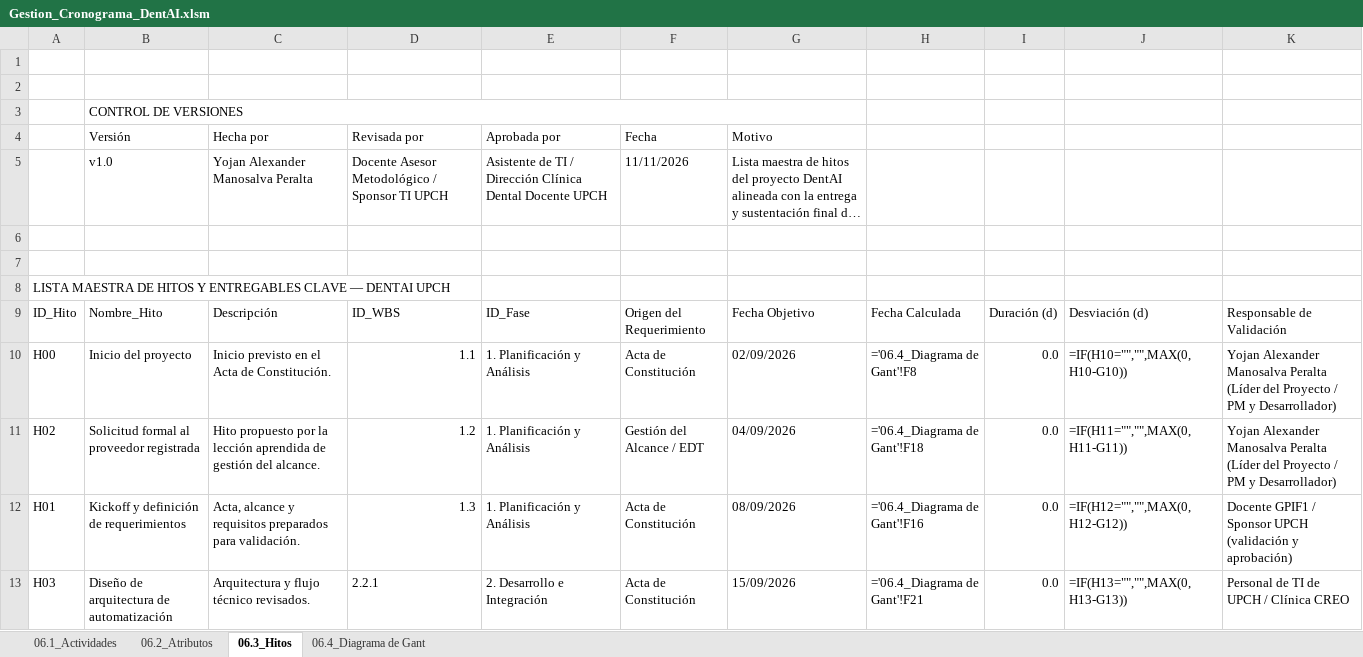
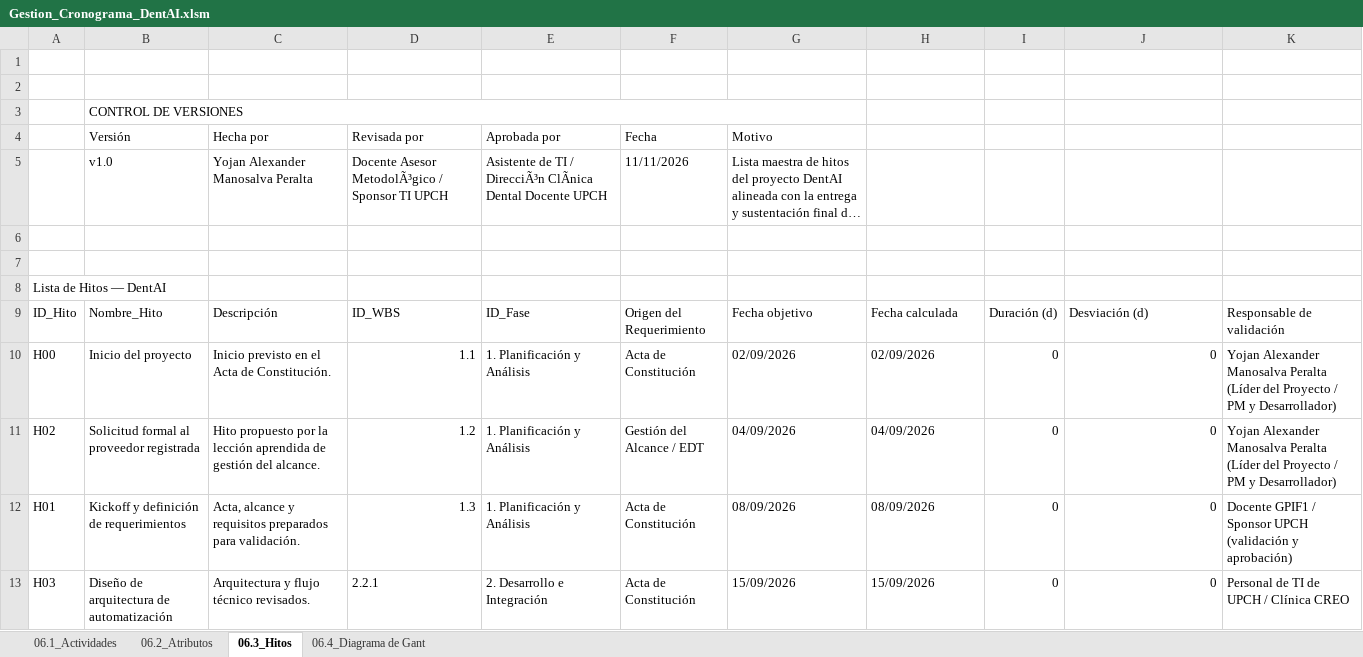
Before and after one commit to Alexander-Manosalva-Peralta/DentAI, an Excel workbook: docs/gestion_de_proyectos/Gestion_Cronograma_DentAI.xlsm, sheet 06.3_Hitos, drawn as a sheet; only a part is shown; long unchanged cells end in …; values as stored, in another font and other column widths than the file's, no cell formats; formulas without a stored value are shown as written; conditional formats not drawn; the diff covers the shown part only; the diff names each change by its address in the sheet, - before the commit and + after, or states it on an @@ line.

```diff
--- a/docs/gestion_de_proyectos/Gestion_Cronograma_DentAI.xlsm (sheet 06.3_Hitos)
+++ b/docs/gestion_de_proyectos/Gestion_Cronograma_DentAI.xlsm (sheet 06.3_Hitos)
-D5: Docente Asesor Metodológico / Sponsor…
+D5: Docente Asesor MetodolÃ³gico / Sponsor…
-E5: …TI / Dirección Clínica Dental Docente…
+E5: …TI / DirecciÃ³n ClÃnica Dental Docente…
-A8: LISTA MAESTRA DE HITOS Y ENTREGABLES CLAVE — DENTAI UPCH
+A8: Lista de Hitos — DentAI
-G9: Fecha Objetivo
+G9: Fecha objetivo
-H9: Fecha Calculada
+H9: Fecha calculada
-K9: Responsable de Validación
+K9: Responsable de validación
-H10: ='06.4_Diagrama de Gant'!F8
+H10: 02/09/2026
-I10:I13: 0.0
+I10:I13: 0
-J10: =IF(H10="","",MAX(0,H10-G10))
+J10: 0
-H11: ='06.4_Diagrama de Gant'!F18
+H11: 04/09/2026
-J11: =IF(H11="","",MAX(0,H11-G11))
+J11: 0
-H12: ='06.4_Diagrama de Gant'!F16
+H12: 08/09/2026
-J12: =IF(H12="","",MAX(0,H12-G12))
+J12: 0
-H13: ='06.4_Diagrama de Gant'!F21
+H13: 15/09/2026
-J13: =IF(H13="","",MAX(0,H13-G13))
+J13: 0
```
Also changed, not shown: 27 edited cells elsewhere in this sheet, sheet 06.4_Diagrama de Gant, sheet 06.2_Atributos, sheet 06.1_Actividades, cell formats.
